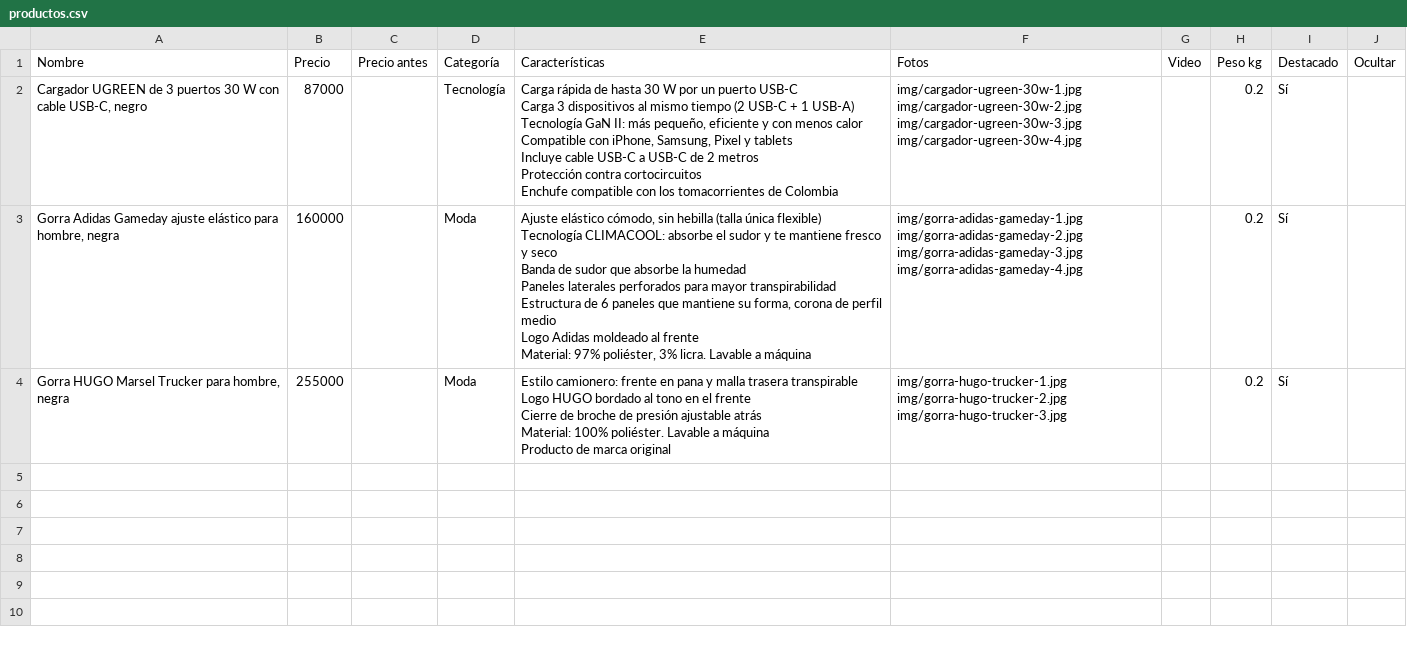
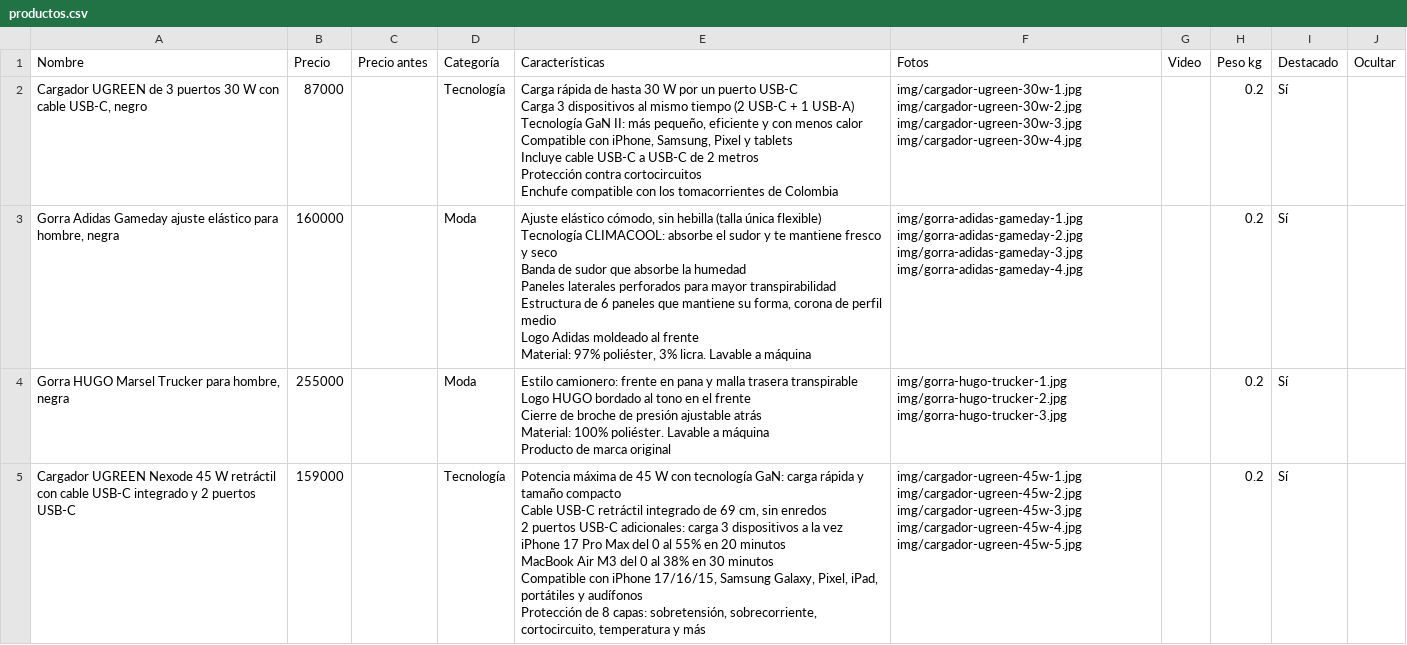
Before and after one commit to jidarragap9-cell/jip, a CSV file: productos.csv, drawn as a sheet.

```diff
--- a/productos.csv
+++ b/productos.csv
@@ -20 +20,8 @@ Material: 100% poliéster. Lavable a máquina
 Producto de marca original","img/gorra-hugo-trucker-1.jpg img/gorra-hugo-trucker-2.jpg img/gorra-hugo-trucker-3.jpg",,0.2,Sí,
+"Cargador UGREEN Nexode 45 W retráctil con cable USB-C integrado y 2 puertos USB-C",159000,,Tecnología,"Potencia máxima de 45 W con tecnología GaN: carga rápida y tamaño compacto
+Cable USB-C retráctil integrado de 69 cm, sin enredos
+2 puertos USB-C adicionales: carga 3 dispositivos a la vez
+iPhone 17 Pro Max del 0 al 55% en 20 minutos
+MacBook Air M3 del 0 al 38% en 30 minutos
+Compatible con iPhone 17/16/15, Samsung Galaxy, Pixel, iPad, portátiles y audífonos
+Protección de 8 capas: sobretensión, sobrecorriente, cortocircuito, temperatura y más","img/cargador-ugreen-45w-1.jpg img/cargador-ugreen-45w-2.jpg img/cargador-ugreen-45w-3.jpg img/cargador-ugreen-45w-4.jpg img/cargador-ugreen-45w-5.jpg",,0.2,Sí,
```
Also changed, not shown: 7 other files.
